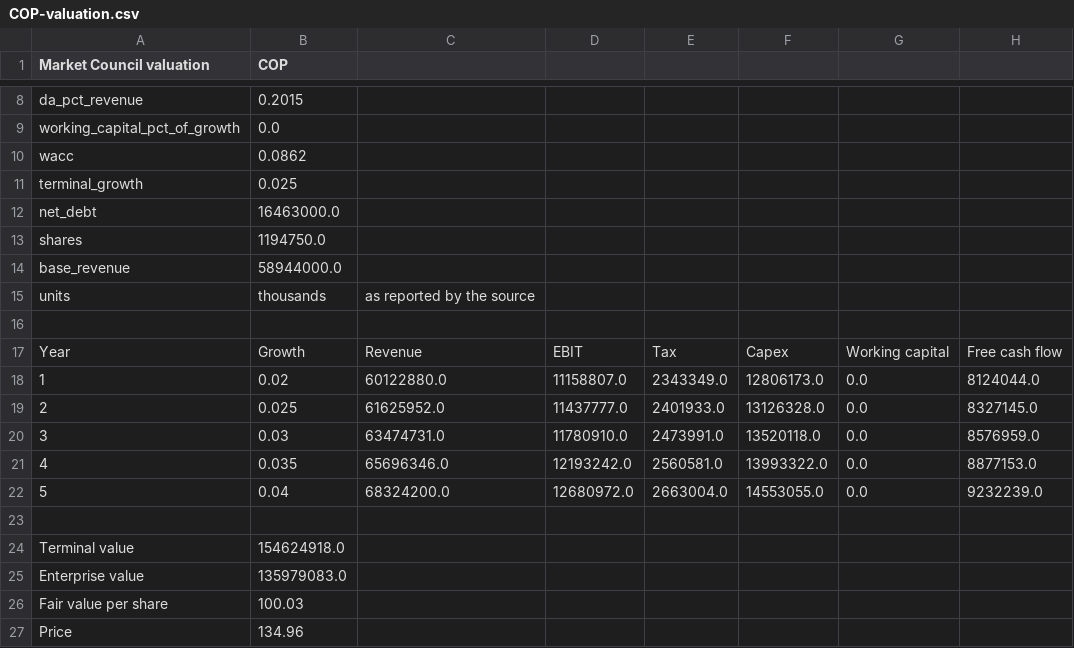
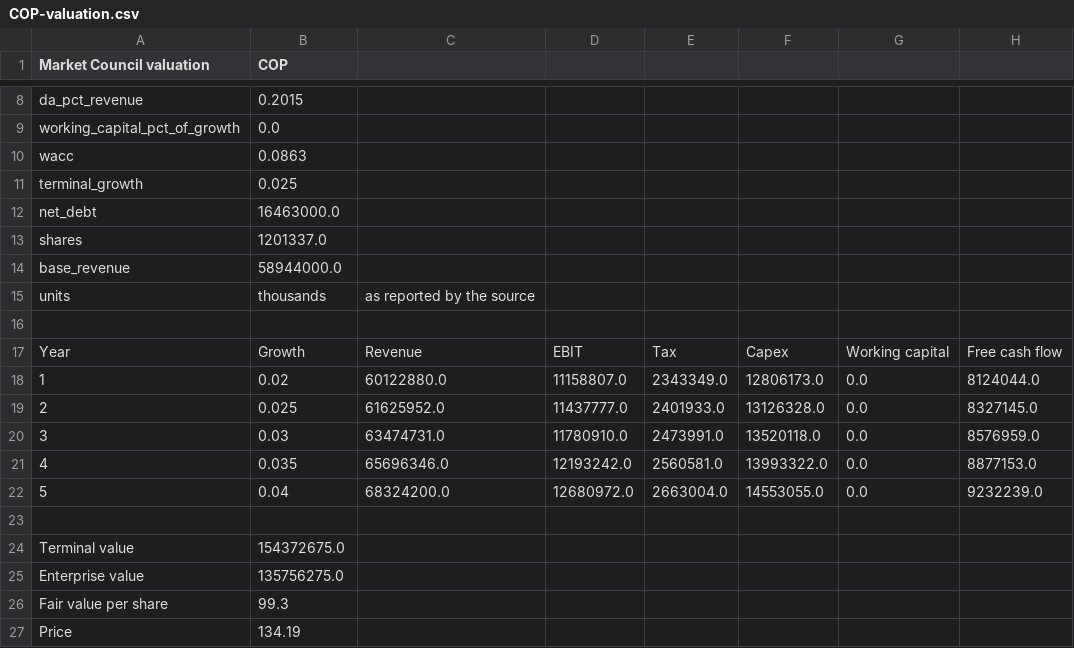
Before and after one commit to benipkun/market-council-state, a CSV file: research/cards/COP-valuation.csv, drawn as a sheet; only a part is shown, gaps mark what is left out.

```diff
--- a/research/cards/COP-valuation.csv
+++ b/research/cards/COP-valuation.csv
@@ -9,6 +9,6 @@ da_pct_revenue,0.2015
 working_capital_pct_of_growth,0.0
-wacc,0.0862
+wacc,0.0863
 terminal_growth,0.025
 net_debt,16463000.0
-shares,1194750.0
+shares,1201337.0
 base_revenue,58944000.0
@@ -23,5 +23,5 @@ Year,Growth,Revenue,EBIT,Tax,Capex,Working capital,Free cash flow
 
-Terminal value,154624918.0
-Enterprise value,135979083.0
-Fair value per share,100.03
-Price,134.96
+Terminal value,154372675.0
+Enterprise value,135756275.0
+Fair value per share,99.3
+Price,134.19
```
Also changed, not shown: research/cards/AMGN-valuation.csv, research/cards/LITE-valuation.csv, 44 other files.
